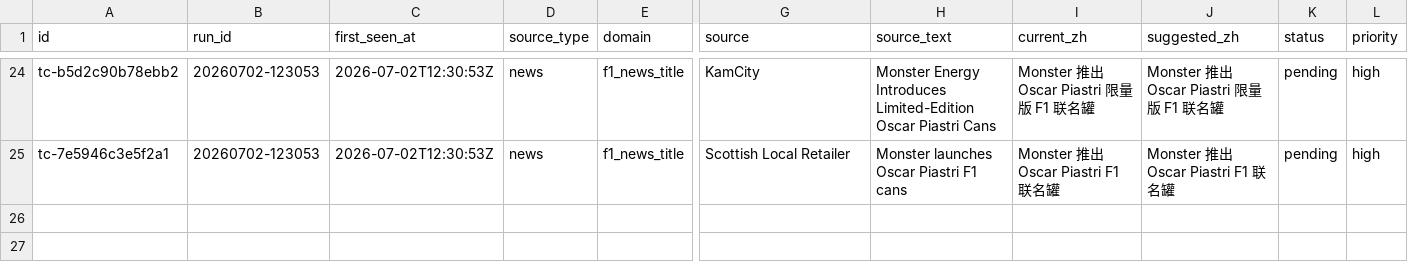
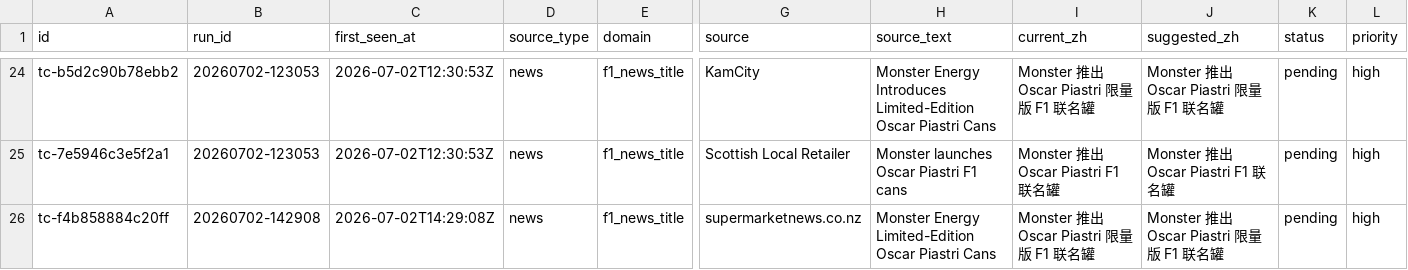
Before and after one commit to ZnonYmitY/piasnews, a CSV file: data/translation_candidates.csv, drawn as a sheet; only a part is shown, gaps mark what is left out; rows hold the shown columns only; the diff names each change by its address in the sheet, - before the commit and + after, or states it on an @@ line.

```diff
--- a/data/translation_candidates.csv
+++ b/data/translation_candidates.csv
+row 26: tc-f4b858884c20ff | 20260702-142908 | 2026-07-02T14:29:08Z | news | f1_news_title | supermarketnews.co.nz | Monster Energy Limited-Edition Oscar Piastri Cans | Monster 推出 Oscar Piastri 限量版 F1 联名罐 | Monster 推出 Oscar Piastri 限量版 F1 联名罐 | pending | high
```
Also changed, not shown: 7 other files.
